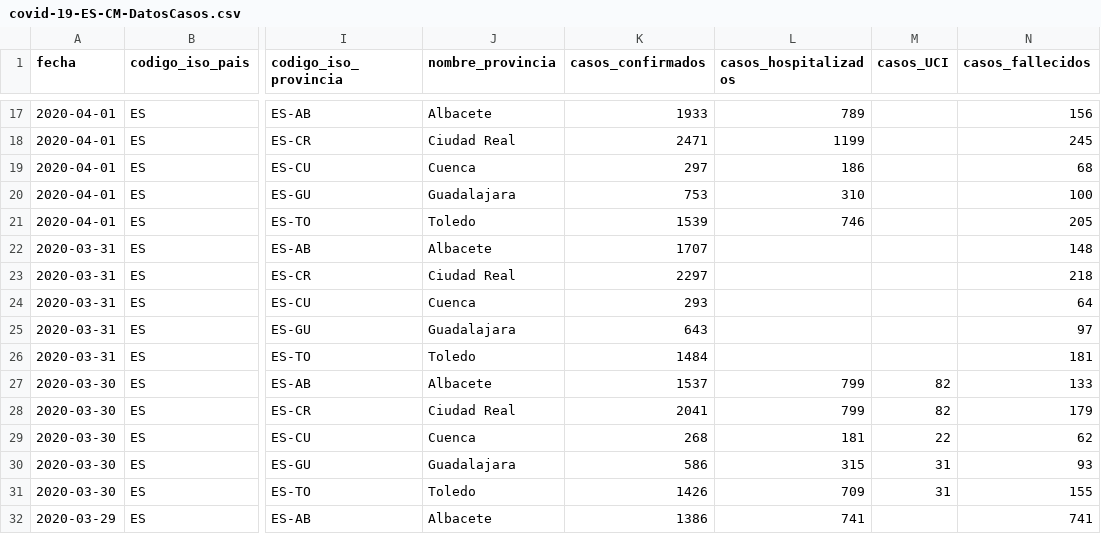
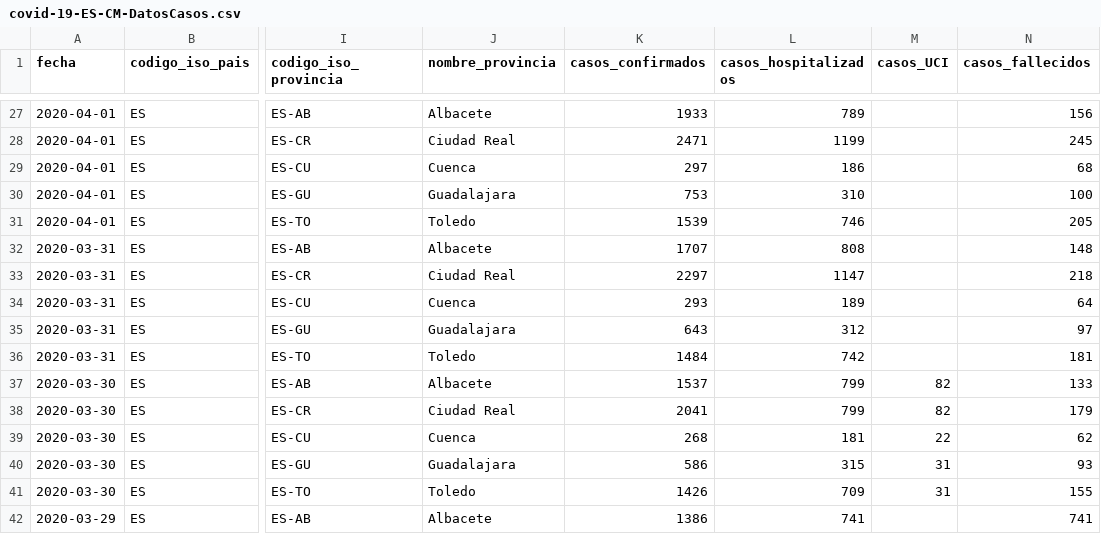
Before and after one commit to Secuoyas-Experience/covid-19-es, a CSV file: datos-comunidades-csv/covid-19-ES-CM-DatosCasos.csv, drawn as a sheet; only a part is shown, gaps mark what is left out; addresses are those after the commit; the diff covers the shown part only; the diff names each change by its address in the sheet, - before the commit and + after, or states it on an @@ line.

```diff
--- a/datos-comunidades-csv/covid-19-ES-CM-DatosCasos.csv
+++ b/datos-comunidades-csv/covid-19-ES-CM-DatosCasos.csv
-L32 (casos_hospitalizados): (empty)
+L32 (casos_hospitalizados): 808
-L33 (casos_hospitalizados): (empty)
+L33 (casos_hospitalizados): 1147
-L34 (casos_hospitalizados): (empty)
+L34 (casos_hospitalizados): 189
-L35 (casos_hospitalizados): (empty)
+L35 (casos_hospitalizados): 312
-L36 (casos_hospitalizados): (empty)
+L36 (casos_hospitalizados): 742
```
Also changed, not shown: 10 added rows and 10 edited cells elsewhere in this file, datos-comunidades-csv/covid-19-ES-AR-DatosCasos.csv, datos-comunidades-csv/covid-19-ES-CCAA-DatosCasos.csv, 3 other files.
